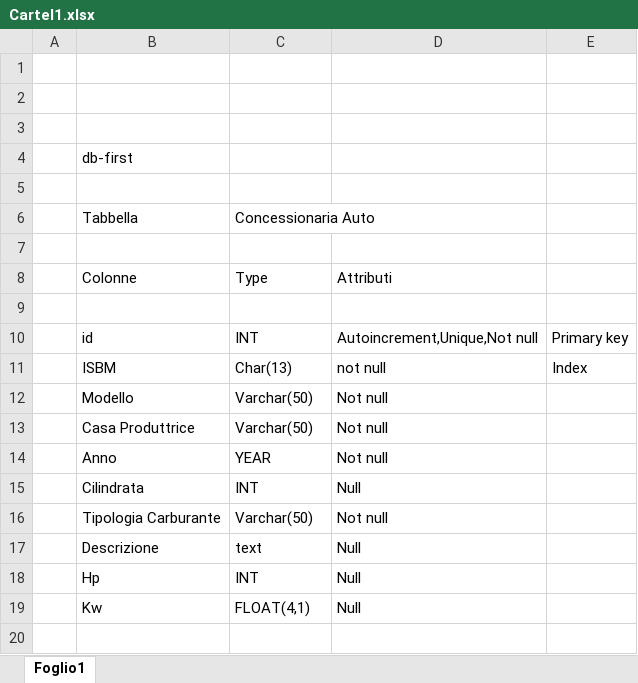
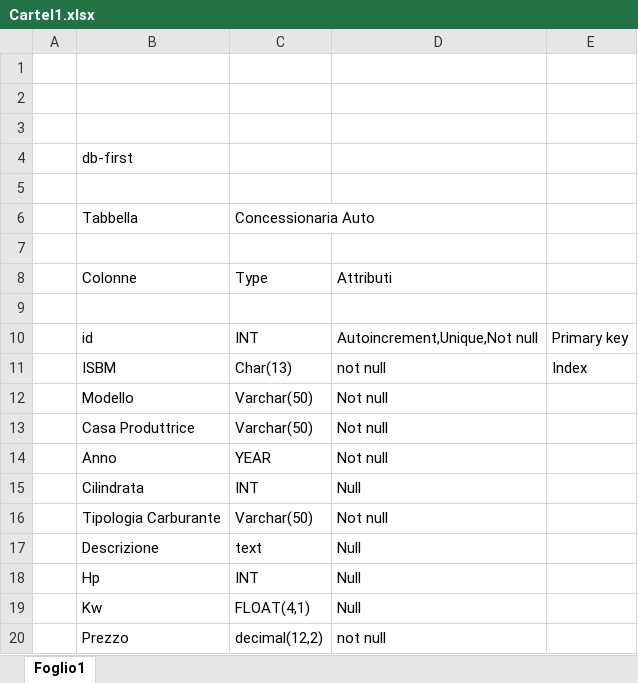
Before and after one commit to Riccardo-Gucciardo/db-first, an Excel workbook: Cartel1.xlsx, sheet Foglio1, drawn as a sheet; values as stored, in another font and other column widths than the file's, no borders; the diff names each change by its address in the sheet, - before the commit and + after, or states it on an @@ line.

Commit message:
modifica

```diff
--- a/Cartel1.xlsx (sheet Foglio1)
+++ b/Cartel1.xlsx (sheet Foglio1)
+row 20:  | Prezzo | decimal(12,2) | not null
```
